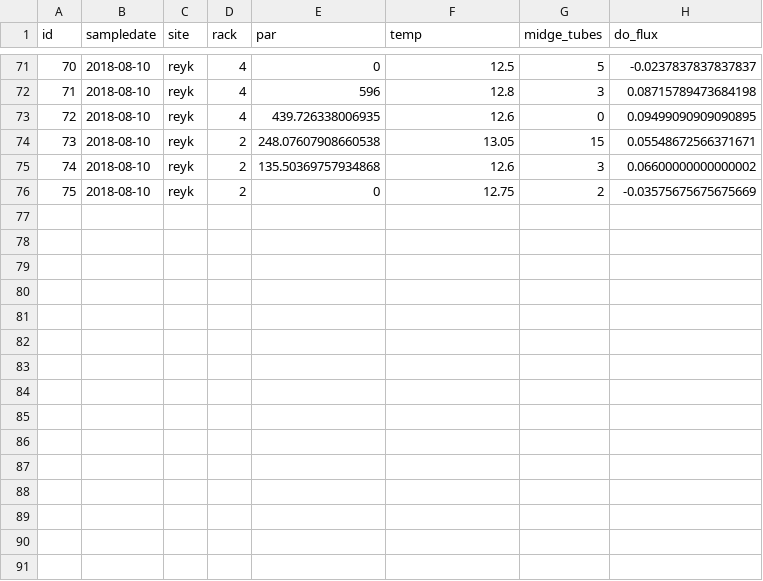
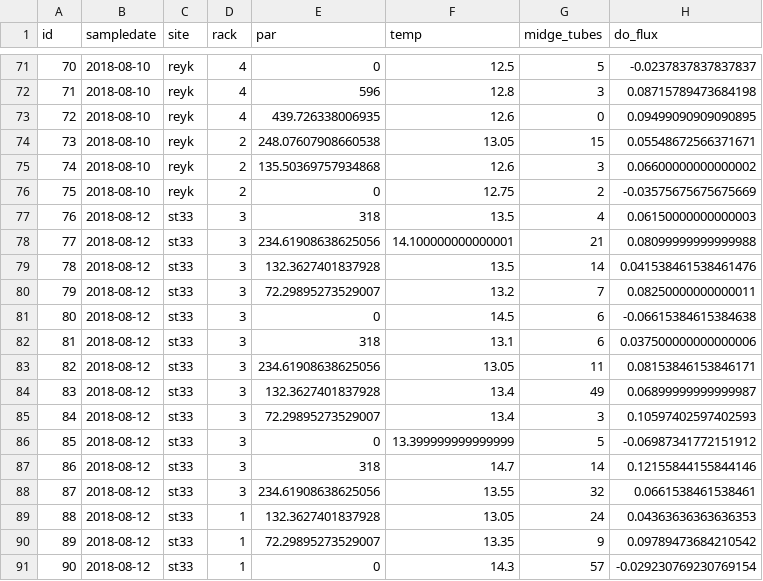
Before and after one commit to jsphillips2/light_gradients, a CSV file: data/clean_data/benthic_clean.csv, drawn as a sheet; only a part is shown, gaps mark what is left out.

```diff
--- a/data/clean_data/benthic_clean.csv
+++ b/data/clean_data/benthic_clean.csv
@@ -76 +76,16 @@ id,sampledate,site,rack,par,temp,midge_tubes,do_flux
 75,2018-08-10,reyk,2,0,12.75,2,-0.03575675675675669
+76,2018-08-12,st33,3,318,13.5,4,0.06150000000000003
+77,2018-08-12,st33,3,234.61908638625056,14.100000000000001,21,0.08099999999999988
+78,2018-08-12,st33,3,132.3627401837928,13.5,14,0.041538461538461476
+79,2018-08-12,st33,3,72.29895273529007,13.2,7,0.08250000000000011
+80,2018-08-12,st33,3,0,14.5,6,-0.06615384615384638
+81,2018-08-12,st33,3,318,13.1,6,0.037500000000000006
+82,2018-08-12,st33,3,234.61908638625056,13.05,11,0.08153846153846171
+83,2018-08-12,st33,3,132.3627401837928,13.4,49,0.06899999999999987
+84,2018-08-12,st33,3,72.29895273529007,13.4,3,0.10597402597402593
+85,2018-08-12,st33,3,0,13.399999999999999,5,-0.06987341772151912
+86,2018-08-12,st33,3,318,14.7,14,0.12155844155844146
+87,2018-08-12,st33,3,234.61908638625056,13.55,32,0.0661538461538461
+88,2018-08-12,st33,1,132.3627401837928,13.05,24,0.04363636363636353
+89,2018-08-12,st33,1,72.29895273529007,13.35,9,0.09789473684210542
+90,2018-08-12,st33,1,0,14.3,57,-0.029230769230769154
```
Also changed, not shown: data/clean_data/pelagic_clean.csv, data/raw_data/benthic_grad.csv, 2 other files.
